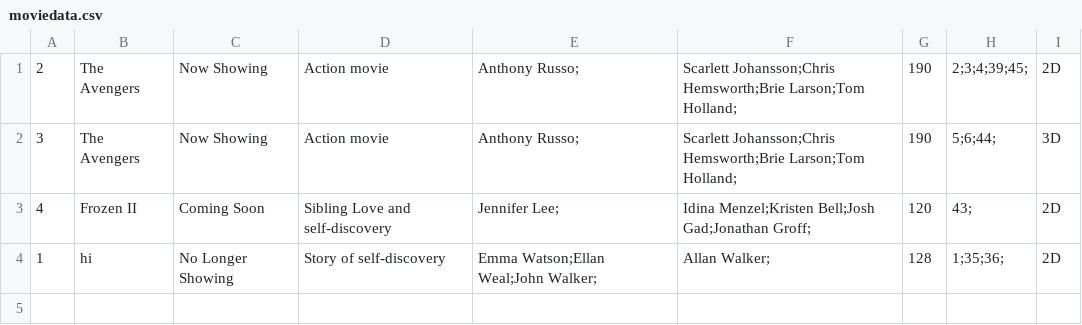
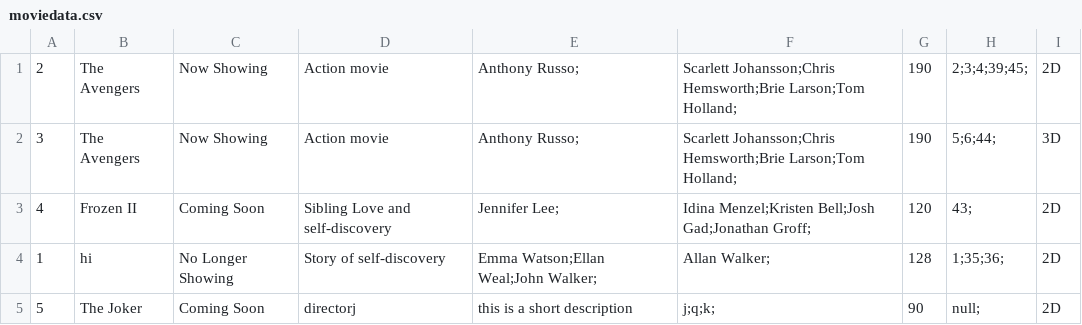
Before and after one commit to callistachang/MOBLIMA, a CSV file: bin/moviedata.csv, drawn as a sheet; the diff names each change by its address in the sheet, - before the commit and + after, or states it on an @@ line.

```diff
--- a/bin/moviedata.csv
+++ b/bin/moviedata.csv
+row 5: 5 | The Joker | Coming Soon | directorj | this is a short description | j;q;k; | 90 | null; | 2D
```
Also changed, not shown: database/moviedata.csv, database/showtimedata.csv, 4 other files.
